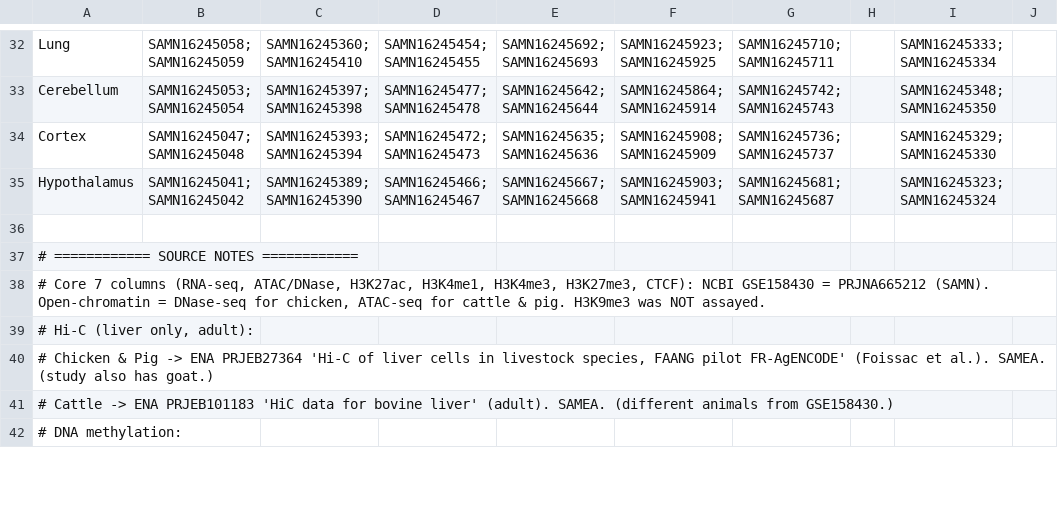
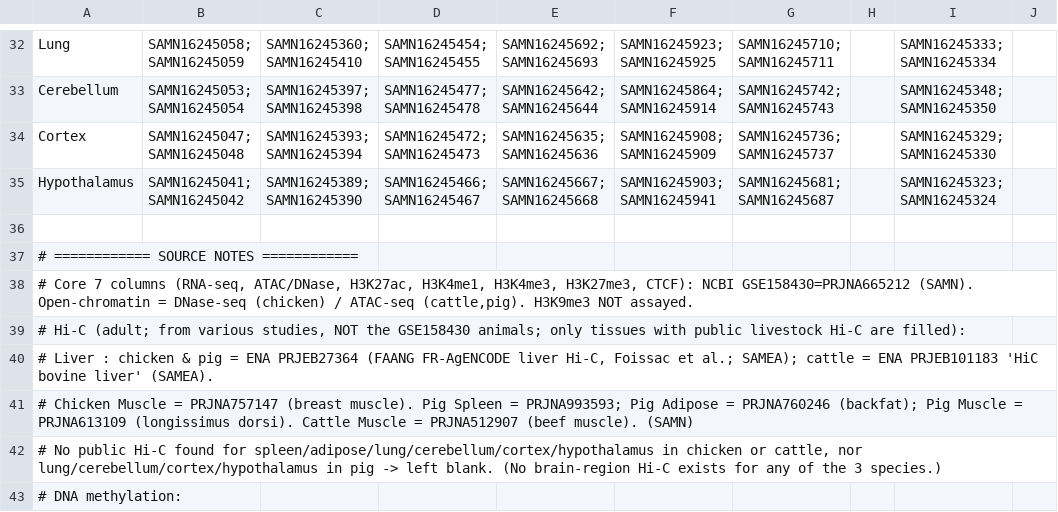
Before and after one commit to shenlinyong/PACE, a TSV file: GSE158430_samples_filled.tsv, drawn as a sheet; only a part is shown, gaps mark what is left out; rows hold the shown columns only; the diff covers the shown part only; the diff names each change by its address in the sheet, - before the commit and + after, or states it on an @@ line.

```diff
--- a/GSE158430_samples_filled.tsv
+++ b/GSE158430_samples_filled.tsv
-A38: …CTCF): NCBI GSE158430 = PRJNA665212 (SAMN). Open-chromatin = DNase-seq for chicken, ATAC-seq for cattle & pig. H3K9me3 was NOT assayed.
+A38: …CTCF): NCBI GSE158430=PRJNA665212 (SAMN). Open-chromatin = DNase-seq (chicken) / ATAC-seq (cattle,pig). H3K9me3 NOT assayed.
-A39: # Hi-C (liver only, adult):
+A39: # Hi-C (adult; from various studies, NOT the GSE158430 animals; only tissues with public livestock Hi-C are filled):
-A40: # Chicken & Pig -> ENA PRJEB27364 'Hi-C of liver cells in livestock species, FAANG pilot FR-AgENCODE' (Foissac et al.). SAMEA. (study also has goat.)
+A40: # Liver : chicken & pig = ENA PRJEB27364 (FAANG FR-AgENCODE liver Hi-C, Foissac et al.; SAMEA); cattle = ENA PRJEB101183 'HiC bovine liver' (SAMEA).
-A41: # Cattle -> ENA PRJEB101183 'HiC data for bovine liver' (adult). SAMEA. (different animals from GSE158430.)
+A41: # Chicken Muscle = PRJNA757147 (breast muscle). Pig Spleen = PRJNA993593; Pig Adipose = PRJNA760246 (backfat); Pig Muscle = PRJNA613109 (longissimus dorsi). Cattle Muscle = PRJNA512907 (beef muscle). (SAMN)
+row 42: # No public Hi-C found for spleen/adipose/lung/cerebellum/cortex/hypothalamus in chicken or cattle, nor lung/cerebellum/cortex/hypothalamus in pig -> left blank. (No brain-region Hi-C exists for any of the 3 species.)
```
Also changed, not shown: 2 removed rows and 12 edited cells elsewhere in this file.
